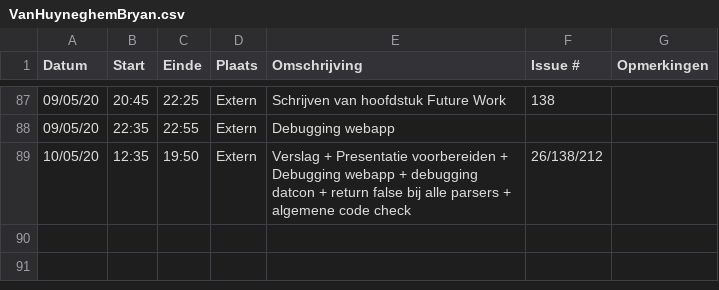
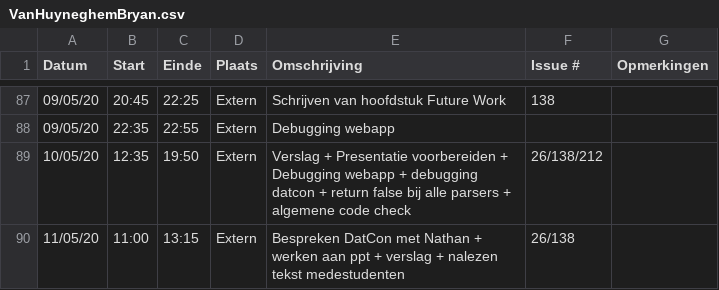
Before and after one commit to philipkukoba/Bachelors-Dissertation-DroneWebApp, a CSV file: logboeken/VanHuyneghemBryan.csv, drawn as a sheet; only a part is shown, gaps mark what is left out.

Commit message:
Update VanHuyneghemBryan.csv

```diff
--- a/logboeken/VanHuyneghemBryan.csv
+++ b/logboeken/VanHuyneghemBryan.csv
@@ -89 +89,2 @@ Datum,Start,Einde,Plaats,Omschrijving,Issue #,Opmerkingen
 10/05/20,12:35,19:50,Extern,Verslag + Presentatie voorbereiden + Debugging webapp + debugging datcon + return false bij alle parsers + algemene code check,26/138/212,
+11/05/20,11:00,13:15,Extern,Bespreken DatCon met Nathan + werken aan ppt + verslag + nalezen tekst medestudenten,26/138,
```
